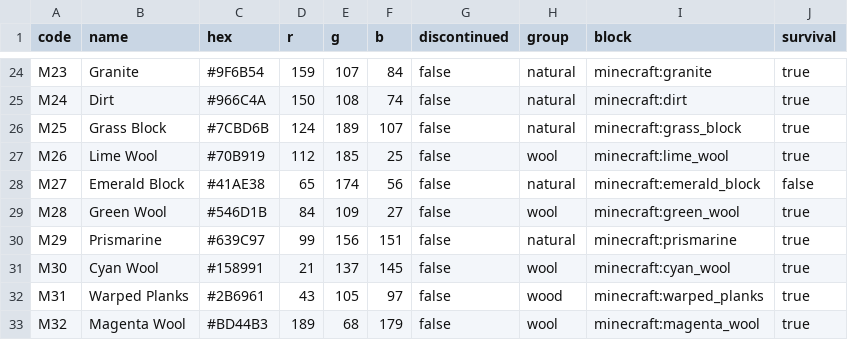
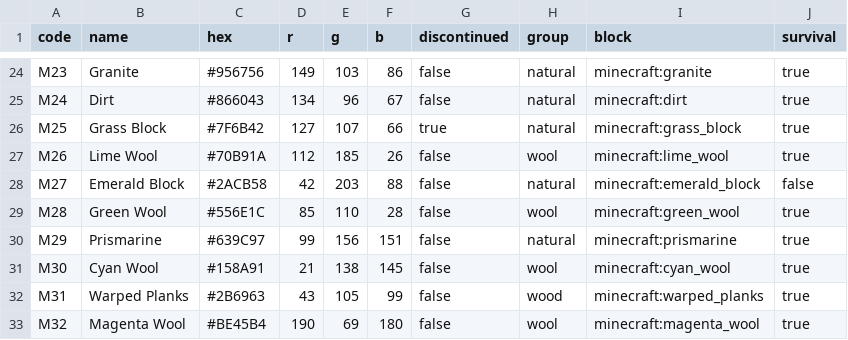
Before and after one commit to makebead/craft-color-codes, a CSV file: data/csv/minecraft-blocks.csv, drawn as a sheet; only a part is shown, gaps mark what is left out; the diff covers the shown part only; the diff names each change by its address in the sheet, - before the commit and + after, or states it on an @@ line.

```diff
--- a/data/csv/minecraft-blocks.csv
+++ b/data/csv/minecraft-blocks.csv
-C24 (hex): #9F6B54
+C24 (hex): #956756
-D24 (r): 159
+D24 (r): 149
-E24 (g): 107
+E24 (g): 103
-F24 (b): 84
+F24 (b): 86
-C25 (hex): #966C4A
+C25 (hex): #866043
-D25 (r): 150
+D25 (r): 134
-E25 (g): 108
+E25 (g): 96
-F25 (b): 74
+F25 (b): 67
-C26 (hex): #7CBD6B
+C26 (hex): #7F6B42
-D26 (r): 124
+D26 (r): 127
-E26 (g): 189
+E26 (g): 107
-F26 (b): 107
+F26 (b): 66
-G26 (discontinued): false
+G26 (discontinued): true
-C27 (hex): #70B919
+C27 (hex): #70B91A
-F27 (b): 25
+F27 (b): 26
-C28 (hex): #41AE38
+C28 (hex): #2ACB58
-D28 (r): 65
+D28 (r): 42
-E28 (g): 174
+E28 (g): 203
-F28 (b): 56
+F28 (b): 88
-C29 (hex): #546D1B
+C29 (hex): #556E1C
-D29 (r): 84
+D29 (r): 85
-E29 (g): 109
+E29 (g): 110
-F29 (b): 27
+F29 (b): 28
-C31 (hex): #158991
+C31 (hex): #158A91
-E31 (g): 137
+E31 (g): 138
-C32 (hex): #2B6961
+C32 (hex): #2B6963
-F32 (b): 97
+F32 (b): 99
-C33 (hex): #BD44B3
+C33 (hex): #BE45B4
-D33 (r): 189
+D33 (r): 190
-E33 (g): 68
+E33 (g): 69
-F33 (b): 179
+F33 (b): 180
```
Also changed, not shown: 126 edited cells elsewhere in this file, data/csv/lego.csv, 18 other files.
